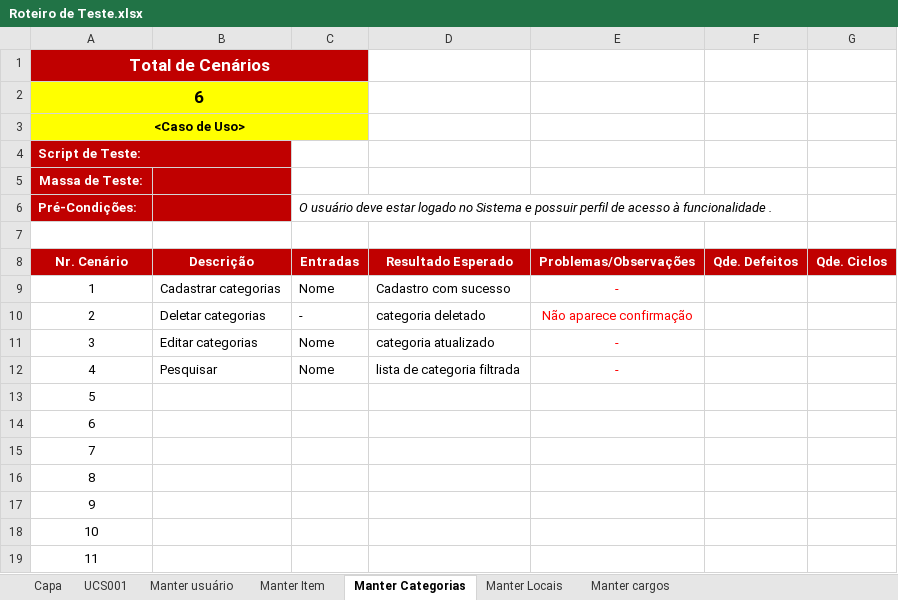
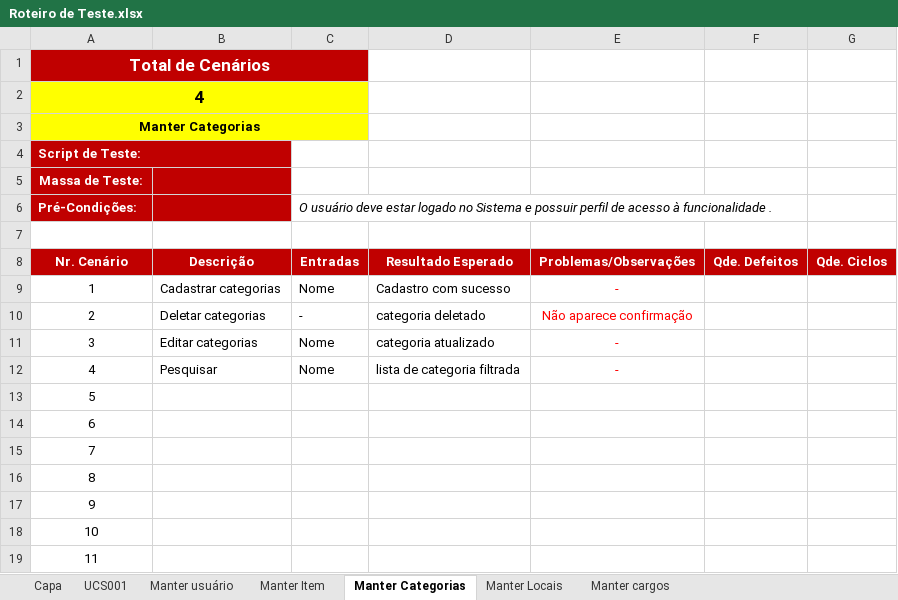
Before and after one commit to GaldinoAllan/LostNFound, an Excel workbook: Desenvolvimento/4.Teste/Roteiro de Teste.xlsx, sheet Manter Categorias, drawn as a sheet; values as stored, in another font and other column widths than the file's, no borders; the diff names each change by its address in the sheet, - before the commit and + after, or states it on an @@ line.

```diff
--- a/Desenvolvimento/4.Teste/Roteiro de Teste.xlsx (sheet Manter Categorias)
+++ b/Desenvolvimento/4.Teste/Roteiro de Teste.xlsx (sheet Manter Categorias)
-A2 (Nr. Cenário): 6
+A2 (Nr. Cenário): 4
-A3 (Nr. Cenário): <Caso de Uso>
+A3 (Nr. Cenário): Manter Categorias
```
Also changed, not shown: sheet UCS001, sheet Manter Locais, sheet Manter cargos, sheet Manter Item, sheet Manter usuário.
